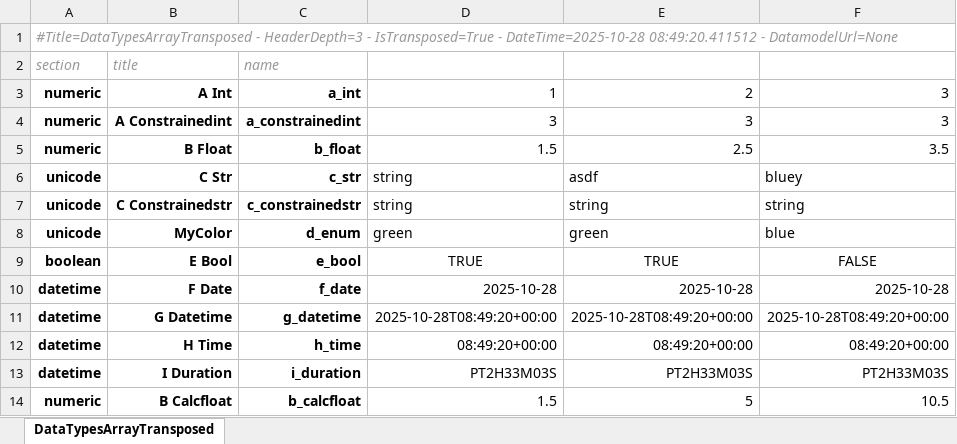
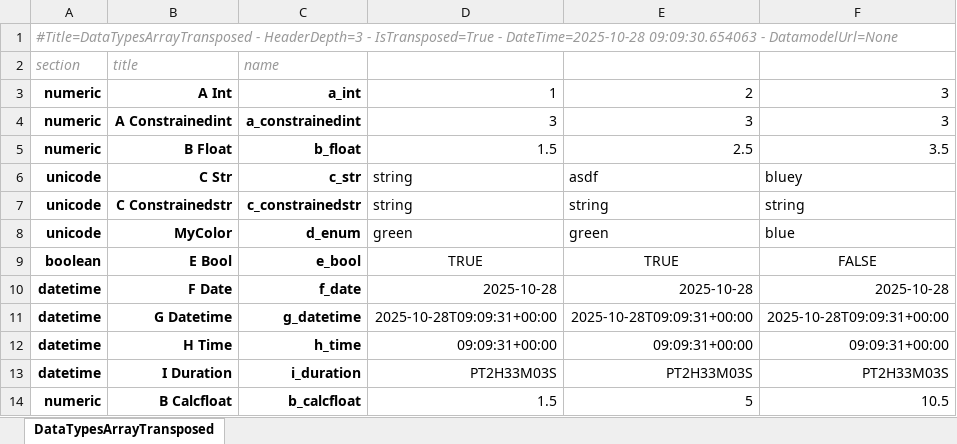
Before and after one commit to maxfordham/xlsxdatagrid, an Excel workbook: xl/test-t.xlsx, sheet DataTypesArrayTransposed, drawn as a sheet; values as stored, in another font and other column widths than the file's, no borders; conditional formats and table styles not drawn; the diff names each change by its address in the sheet, - before the commit and + after, or states it on an @@ line.

```diff
--- a/xl/test-t.xlsx (sheet DataTypesArrayTransposed)
+++ b/xl/test-t.xlsx (sheet DataTypesArrayTransposed)
-A1 (section): …- DateTime=2025-10-28 08:49:20.411512 - DatamodelUrl=None
+A1 (section): …- DateTime=2025-10-28 09:09:30.654063 - DatamodelUrl=None
-D11 (Column3): 2025-10-28T08:49:20+00:00
+D11 (Column3): 2025-10-28T09:09:31+00:00
-E11 (Column4): 2025-10-28T08:49:20+00:00
+E11 (Column4): 2025-10-28T09:09:31+00:00
-F11 (Column5): 2025-10-28T08:49:20+00:00
+F11 (Column5): 2025-10-28T09:09:31+00:00
-D12 (Column3): 08:49:20+00:00
+D12 (Column3): 09:09:31+00:00
-E12 (Column4): 08:49:20+00:00
+E12 (Column4): 09:09:31+00:00
-F12 (Column5): 08:49:20+00:00
+F12 (Column5): 09:09:31+00:00
```
Also changed, not shown: xl/chart.xlsx, xl/test-many-sheets.xlsx, 1 other file.
